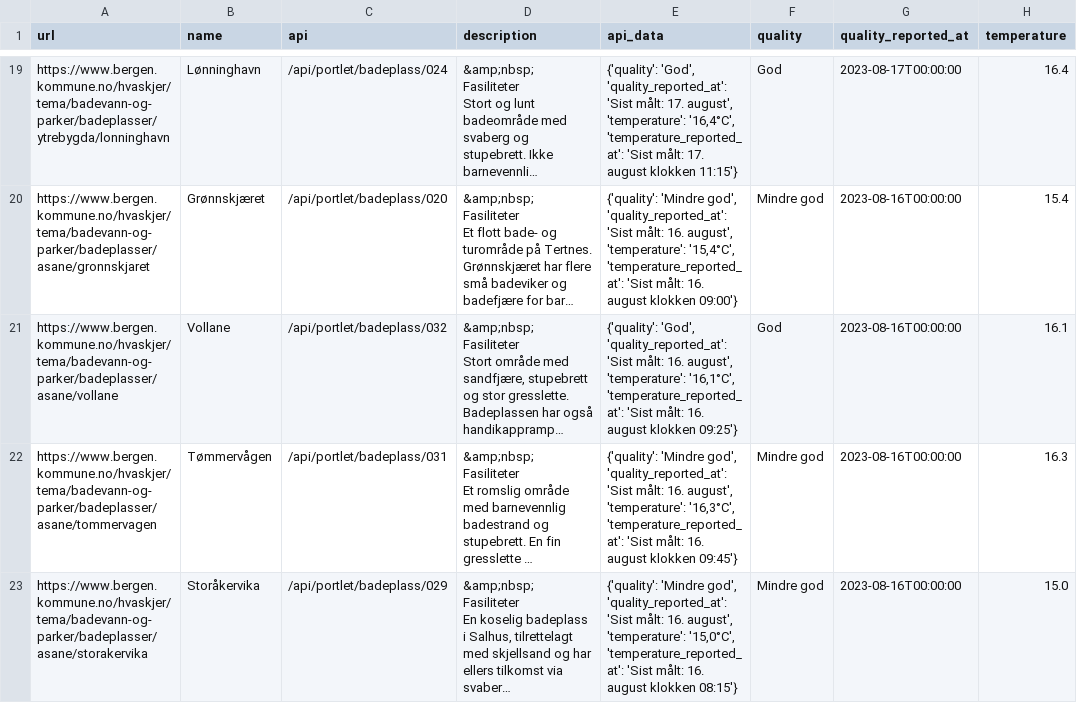
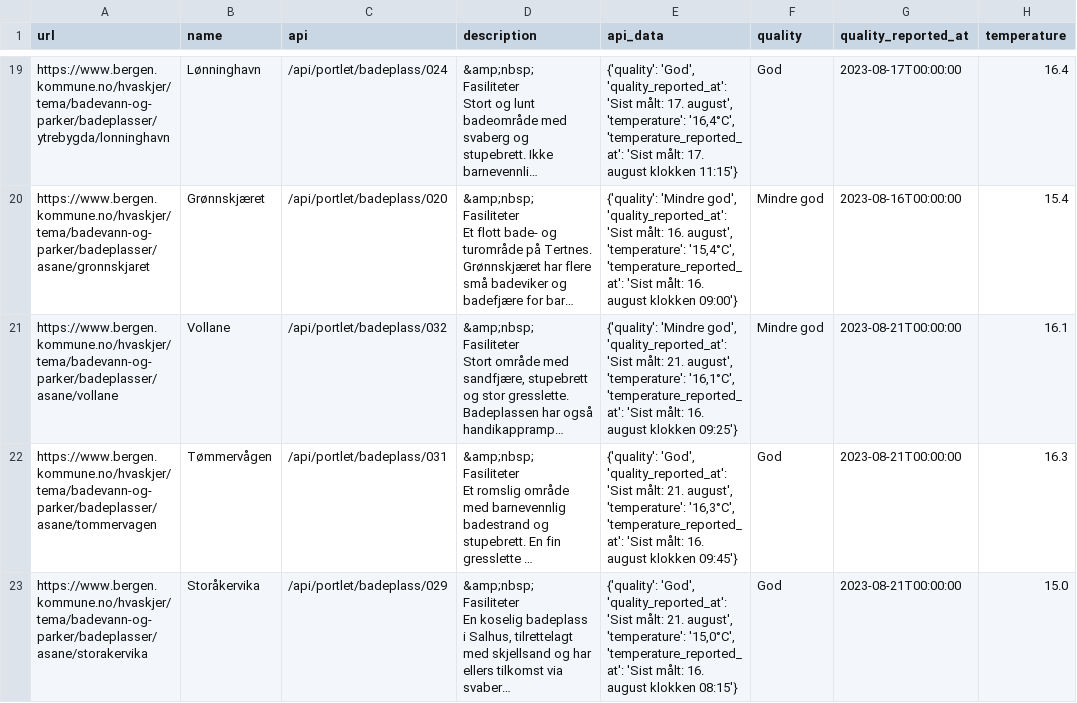
Before and after one commit to BergensTidende/badetemp-scraper, a CSV file: data/latest.csv, drawn as a sheet; only a part is shown, gaps mark what is left out; long unchanged cells end in …; the diff covers the shown part only; the diff names each change by its address in the sheet, - before the commit and + after, or states it on an @@ line.

```diff
--- a/data/latest.csv
+++ b/data/latest.csv
-E21 (api_data): {'quality': 'God', 'quality_reported_at': 'Sist målt: 16. august', 'temperature':…
+E21 (api_data): {'quality': 'Mindre god', 'quality_reported_at': 'Sist målt: 21. august', 'temperature':…
-F21 (quality): God
+F21 (quality): Mindre god
-G21:G23 (quality_reported_at): 2023-08-16T00:00:00
+G21:G23 (quality_reported_at): 2023-08-21T00:00:00
-E22 (api_data): {'quality': 'Mindre god', 'quality_reported_at': 'Sist målt: 16. august', 'temperature':…
+E22 (api_data): {'quality': 'God', 'quality_reported_at': 'Sist målt: 21. august', 'temperature':…
-F22:F23 (quality): Mindre god
+F22:F23 (quality): God
-E23 (api_data): {'quality': 'Mindre god', 'quality_reported_at': 'Sist målt: 16. august', 'temperature':…
+E23 (api_data): {'quality': 'God', 'quality_reported_at': 'Sist målt: 21. august', 'temperature':…
```
Also changed, not shown: 12 edited cells elsewhere in this file, 1 other file.
